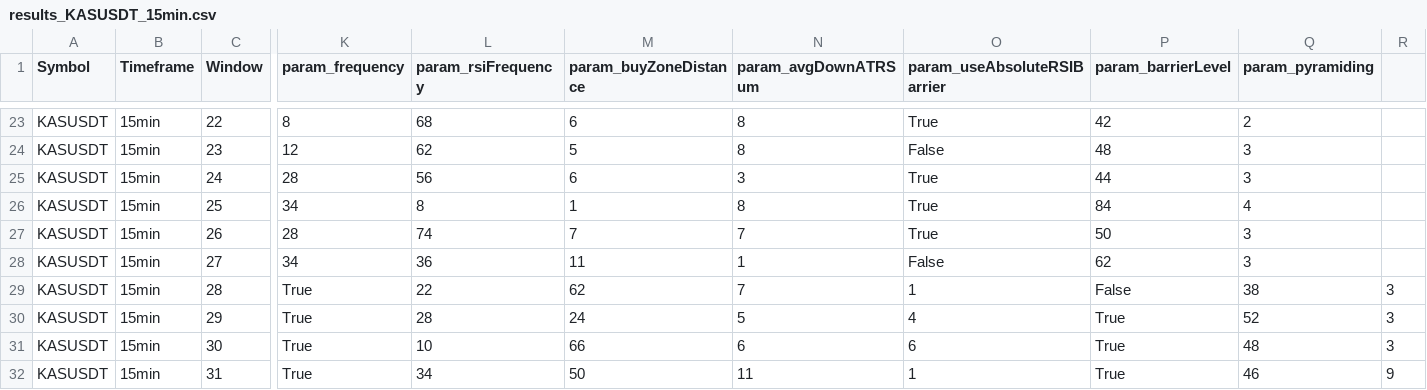
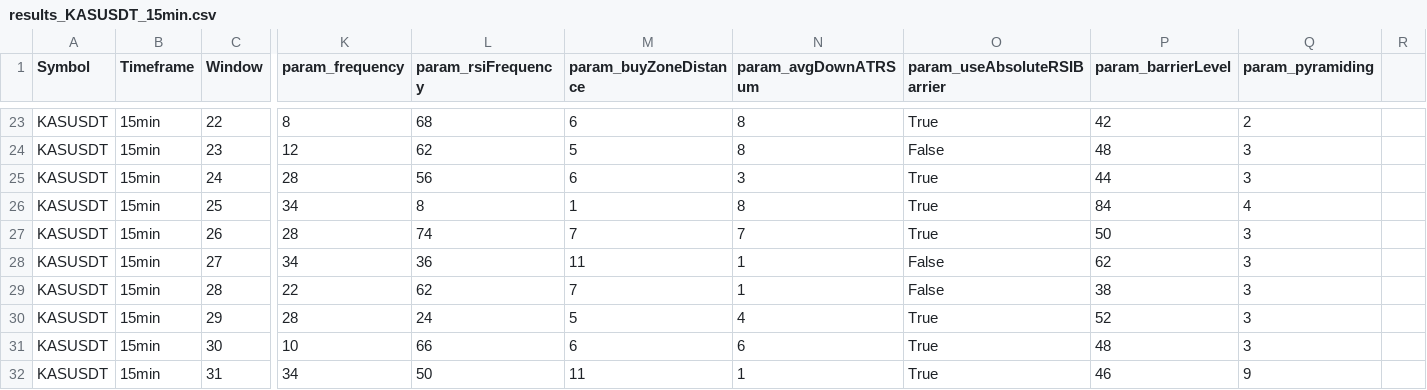
Before and after one commit to EarronYu/backtrader_binance, a CSV file: BacktestsOptimization/MeanReverter/reports_walkforward/results_KASUSDT_15min.csv, drawn as a sheet; only a part is shown, gaps mark what is left out; the diff covers the shown part only; the diff names each change by its address in the sheet, - before the commit and + after, or states it on an @@ line.

```diff
--- a/BacktestsOptimization/MeanReverter/reports_walkforward/results_KASUSDT_15min.csv
+++ b/BacktestsOptimization/MeanReverter/reports_walkforward/results_KASUSDT_15min.csv
-K29 (param_frequency): True
+K29 (param_frequency): 22
-L29 (param_rsiFrequency): 22
+L29 (param_rsiFrequency): 62
-M29 (param_buyZoneDistance): 62
+M29 (param_buyZoneDistance): 7
-N29 (param_avgDownATRSum): 7
+N29 (param_avgDownATRSum): 1
-O29 (param_useAbsoluteRSIBarrier): 1
+O29 (param_useAbsoluteRSIBarrier): False
-P29 (param_barrierLevel): False
+P29 (param_barrierLevel): 38
-Q29 (param_pyramiding): 38
+Q29 (param_pyramiding): 3
-R29:R31: 3
+R29:R31: (empty)
-K30 (param_frequency): True
+K30 (param_frequency): 28
-L30 (param_rsiFrequency): 28
+L30 (param_rsiFrequency): 24
-M30 (param_buyZoneDistance): 24
+M30 (param_buyZoneDistance): 5
-N30 (param_avgDownATRSum): 5
+N30 (param_avgDownATRSum): 4
-O30 (param_useAbsoluteRSIBarrier): 4
+O30 (param_useAbsoluteRSIBarrier): True
-P30 (param_barrierLevel): True
+P30 (param_barrierLevel): 52
-Q30 (param_pyramiding): 52
+Q30 (param_pyramiding): 3
-K31 (param_frequency): True
+K31 (param_frequency): 10
-L31 (param_rsiFrequency): 10
+L31 (param_rsiFrequency): 66
-M31 (param_buyZoneDistance): 66
+M31 (param_buyZoneDistance): 6
-O31 (param_useAbsoluteRSIBarrier): 6
+O31 (param_useAbsoluteRSIBarrier): True
-P31 (param_barrierLevel): True
+P31 (param_barrierLevel): 48
-Q31 (param_pyramiding): 48
+Q31 (param_pyramiding): 3
-K32 (param_frequency): True
+K32 (param_frequency): 34
-L32 (param_rsiFrequency): 34
+L32 (param_rsiFrequency): 50
-M32 (param_buyZoneDistance): 50
+M32 (param_buyZoneDistance): 11
-N32 (param_avgDownATRSum): 11
+N32 (param_avgDownATRSum): 1
-O32 (param_useAbsoluteRSIBarrier): 1
+O32 (param_useAbsoluteRSIBarrier): True
-P32 (param_barrierLevel): True
+P32 (param_barrierLevel): 46
-Q32 (param_pyramiding): 46
+Q32 (param_pyramiding): 9
-R32: 9
+R32: (empty)
```
Also changed, not shown: 8 edited cells elsewhere in this file, BacktestsOptimization/MeanReverter/reports_walkforward/results_1000PEPEUSDT_15min.csv, BacktestsOptimization/MeanReverter/reports_walkforward/results_1000PEPEUSDT_1H.csv, 11 other files.
